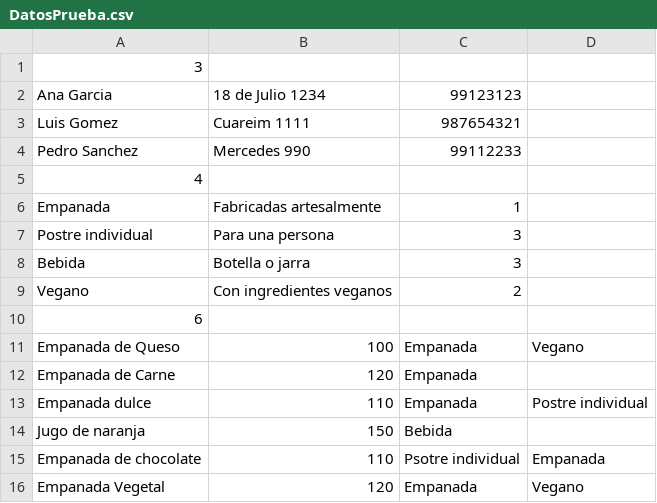
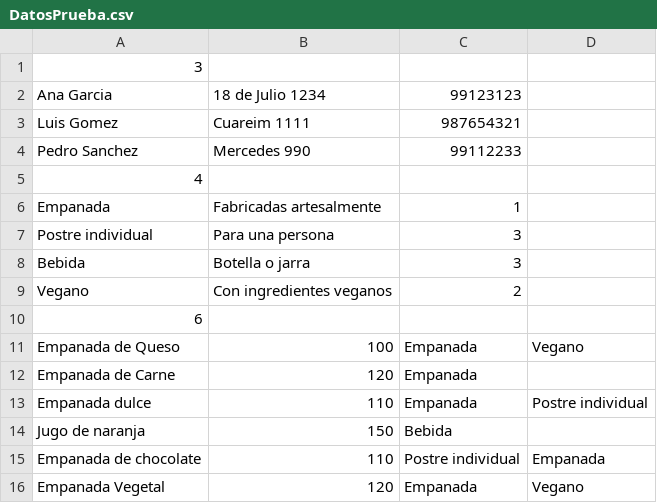
Before and after one commit to FedericaCabrera1/Obligatorio2, a CSV file: DatosPrueba.csv, drawn as a sheet.

```diff
--- a/DatosPrueba.csv
+++ b/DatosPrueba.csv
@@ -14,3 +14,3 @@ Empanada dulce;110;Empanada;Postre individual
 Jugo de naranja;150;Bebida;
-Empanada de chocolate;110;Psotre individual;Empanada
+Empanada de chocolate;110;Postre individual;Empanada
 Empanada Vegetal;120;Empanada;Vegano
```
Also changed, not shown: 6 other files.
